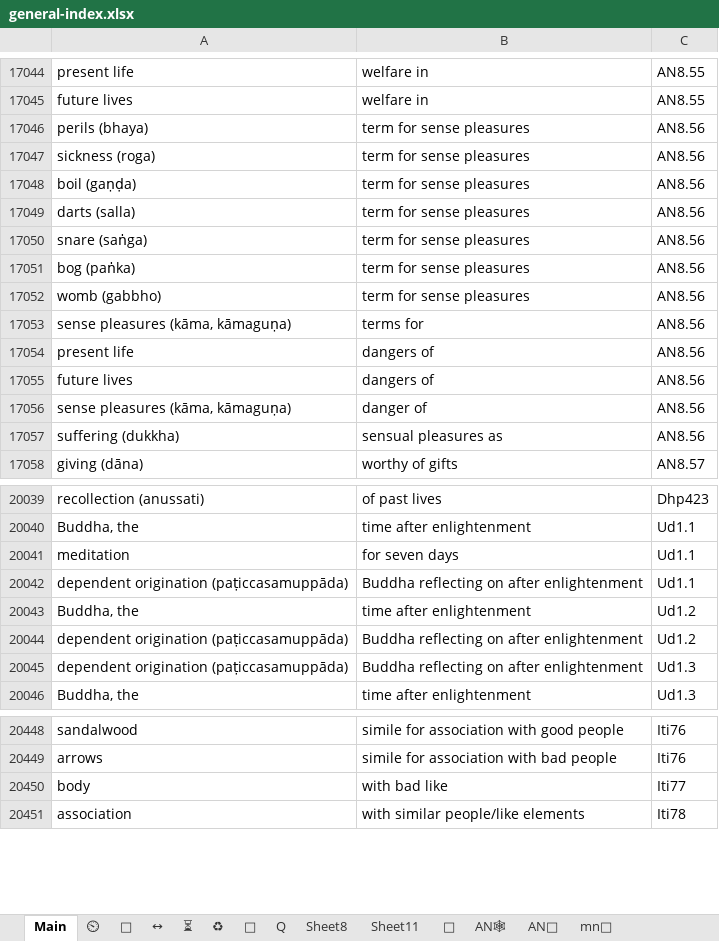
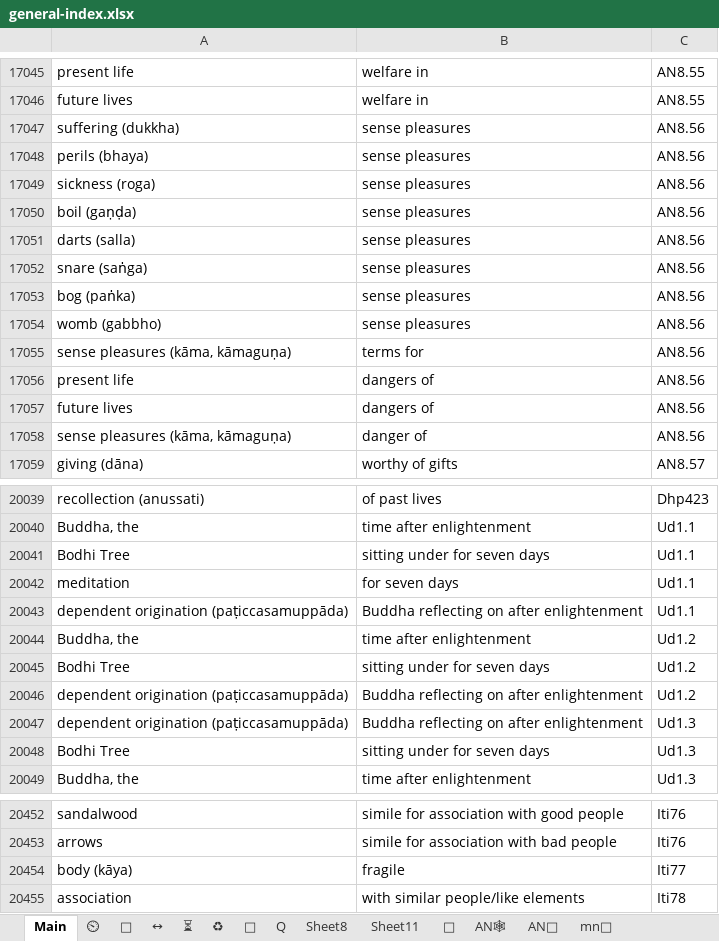
Before and after one commit to thesunshade/CIPS, an Excel workbook: src/data/general-index.xlsx, sheet Main, drawn as a sheet; only a part is shown, gaps mark what is left out; values as stored, in another font and other column widths than the file's, no borders; conditional formats not drawn; removed rows and columns are numbered as before the commit, all else as after; the diff covers the shown part only; the diff names each change by its address in the sheet, - before the commit and + after, or states it on an @@ line.

```diff
--- a/src/data/general-index.xlsx (sheet Main)
+++ b/src/data/general-index.xlsx (sheet Main)
+row 17047: suffering (dukkha) | sense pleasures | AN8.56
-B17048:B17054: term for sense pleasures
+B17048:B17054: sense pleasures
-row 17057: suffering (dukkha) | sensual pleasures as | AN8.56
+row 20041: Bodhi Tree | sitting under for seven days | Ud1.1
+row 20045: Bodhi Tree | sitting under for seven days | Ud1.2
+row 20048: Bodhi Tree | sitting under for seven days | Ud1.3
-row 20450: body | with bad like | Iti77
+row 20454: body (kāya) | fragile | Iti77
```
Also changed, not shown: 6 added rows, 5 removed rows and 59 edited cells elsewhere in this sheet, 8 other files.
